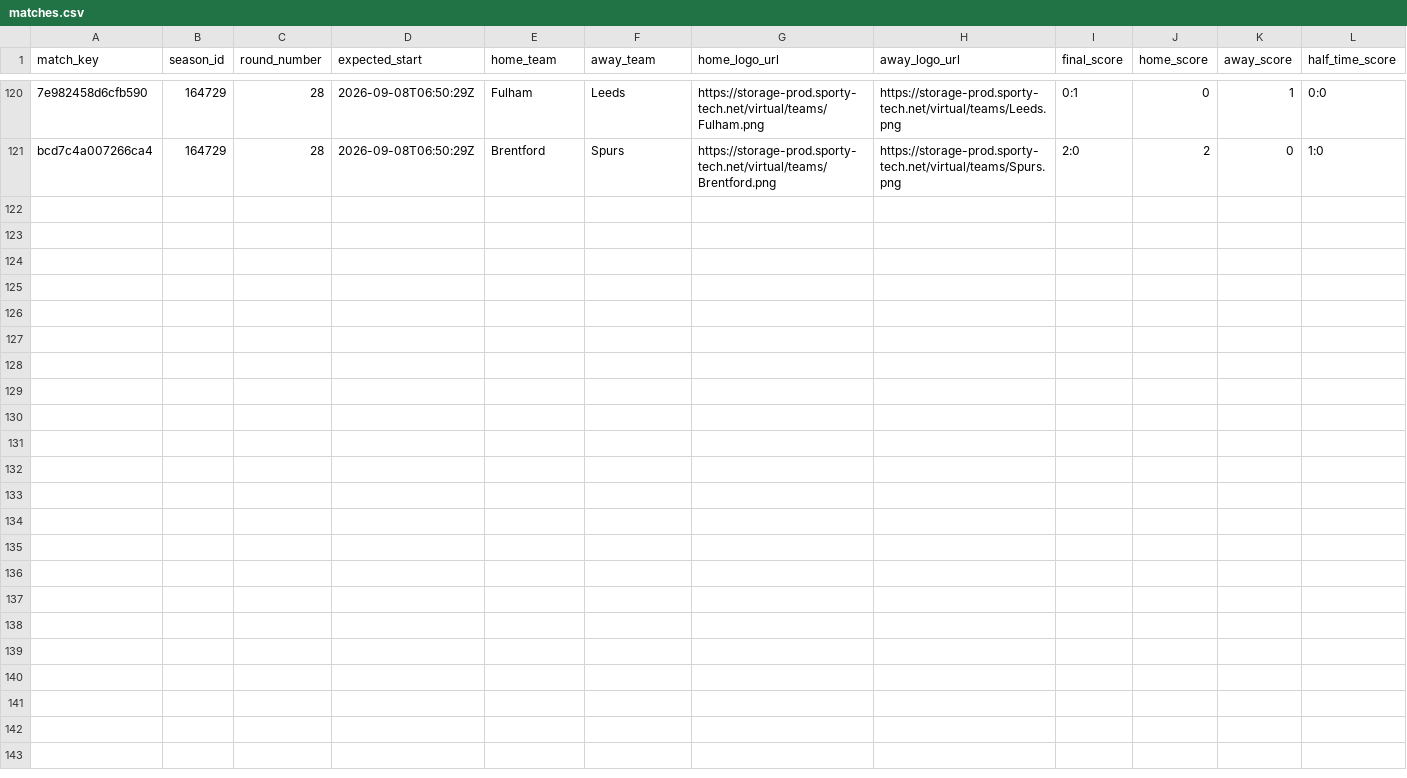
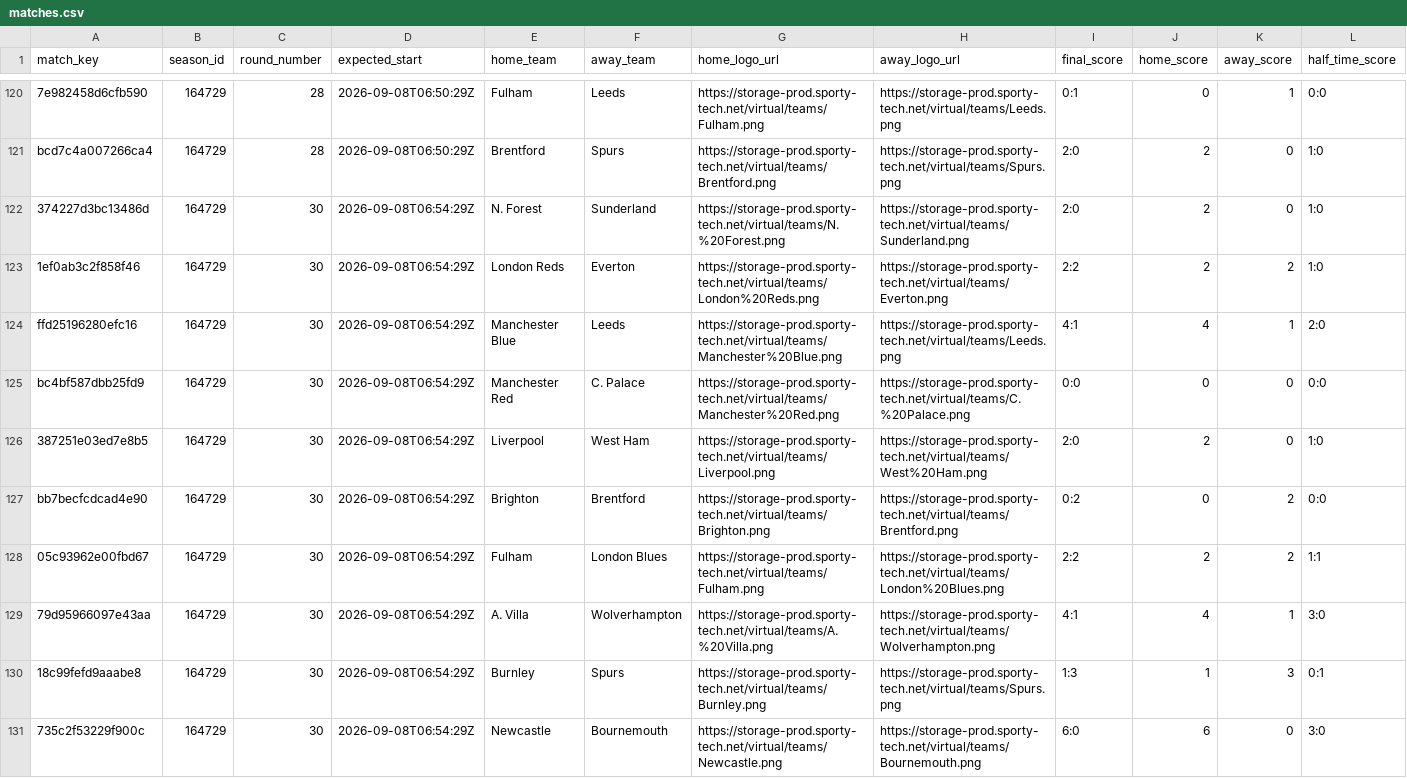
Before and after one commit to michaeldiary77-sys/virtual-leagues-collector, a CSV file: data/8035_english-league/matches.csv, drawn as a sheet; only a part is shown, gaps mark what is left out; rows hold the shown columns only; the diff names each change by its address in the sheet, - before the commit and + after, or states it on an @@ line.

```diff
--- a/data/8035_english-league/matches.csv
+++ b/data/8035_english-league/matches.csv
+row 122: 374227d3bc13486d | 164729 | 30 | 2026-09-08T06:54:29Z | N. Forest | Sunderland | https://storage-prod.sporty-tech.net/virtual/teams/N.%20Forest.png | https://storage-prod.sporty-tech.net/virtual/teams/Sunderland.png | 2:0 | 2 | 0 | 1:0
+row 123: 1ef0ab3c2f858f46 | 164729 | 30 | 2026-09-08T06:54:29Z | London Reds | Everton | https://storage-prod.sporty-tech.net/virtual/teams/London%20Reds.png | https://storage-prod.sporty-tech.net/virtual/teams/Everton.png | 2:2 | 2 | 2 | 1:0
+row 124: ffd25196280efc16 | 164729 | 30 | 2026-09-08T06:54:29Z | Manchester Blue | Leeds | https://storage-prod.sporty-tech.net/virtual/teams/Manchester%20Blue.png | https://storage-prod.sporty-tech.net/virtual/teams/Leeds.png | 4:1 | 4 | 1 | 2:0
+row 125: bc4bf587dbb25fd9 | 164729 | 30 | 2026-09-08T06:54:29Z | Manchester Red | C. Palace | https://storage-prod.sporty-tech.net/virtual/teams/Manchester%20Red.png | https://storage-prod.sporty-tech.net/virtual/teams/C.%20Palace.png | 0:0 | 0 | 0 | 0:0
+row 126: 387251e03ed7e8b5 | 164729 | 30 | 2026-09-08T06:54:29Z | Liverpool | West Ham | https://storage-prod.sporty-tech.net/virtual/teams/Liverpool.png | https://storage-prod.sporty-tech.net/virtual/teams/West%20Ham.png | 2:0 | 2 | 0 | 1:0
+row 127: bb7becfcdcad4e90 | 164729 | 30 | 2026-09-08T06:54:29Z | Brighton | Brentford | https://storage-prod.sporty-tech.net/virtual/teams/Brighton.png | https://storage-prod.sporty-tech.net/virtual/teams/Brentford.png | 0:2 | 0 | 2 | 0:0
+row 128: 05c93962e00fbd67 | 164729 | 30 | 2026-09-08T06:54:29Z | Fulham | London Blues | https://storage-prod.sporty-tech.net/virtual/teams/Fulham.png | https://storage-prod.sporty-tech.net/virtual/teams/London%20Blues.png | 2:2 | 2 | 2 | 1:1
+row 129: 79d95966097e43aa | 164729 | 30 | 2026-09-08T06:54:29Z | A. Villa | Wolverhampton | https://storage-prod.sporty-tech.net/virtual/teams/A.%20Villa.png | https://storage-prod.sporty-tech.net/virtual/teams/Wolverhampton.png | 4:1 | 4 | 1 | 3:0
+row 130: 18c99fefd9aaabe8 | 164729 | 30 | 2026-09-08T06:54:29Z | Burnley | Spurs | https://storage-prod.sporty-tech.net/virtual/teams/Burnley.png | https://storage-prod.sporty-tech.net/virtual/teams/Spurs.png | 1:3 | 1 | 3 | 0:1
+row 131: 735c2f53229f900c | 164729 | 30 | 2026-09-08T06:54:29Z | Newcastle | Bournemouth | https://storage-prod.sporty-tech.net/virtual/teams/Newcastle.png | https://storage-prod.sporty-tech.net/virtual/teams/Bournemouth.png | 6:0 | 6 | 0 | 3:0
```
Also changed, not shown: data/8036_italian-league/matches.csv, data/8037_spanish-league/matches.csv, 39 other files.
